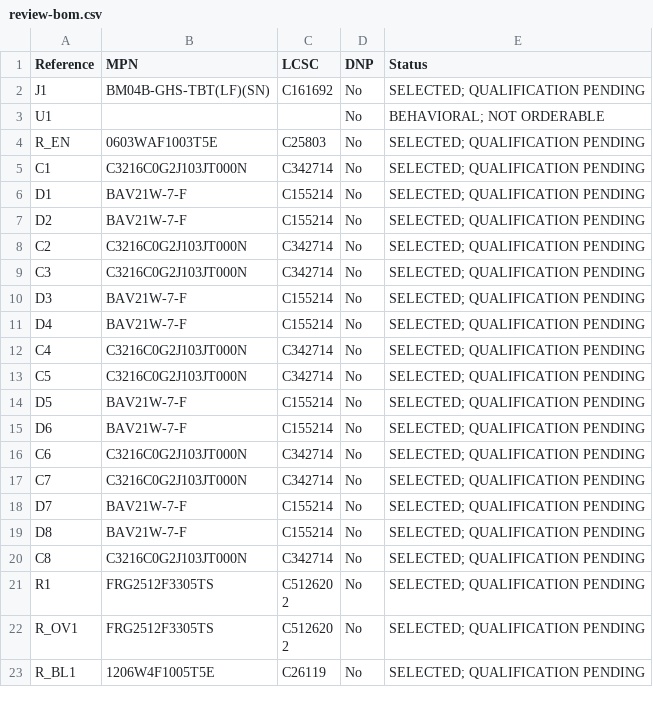
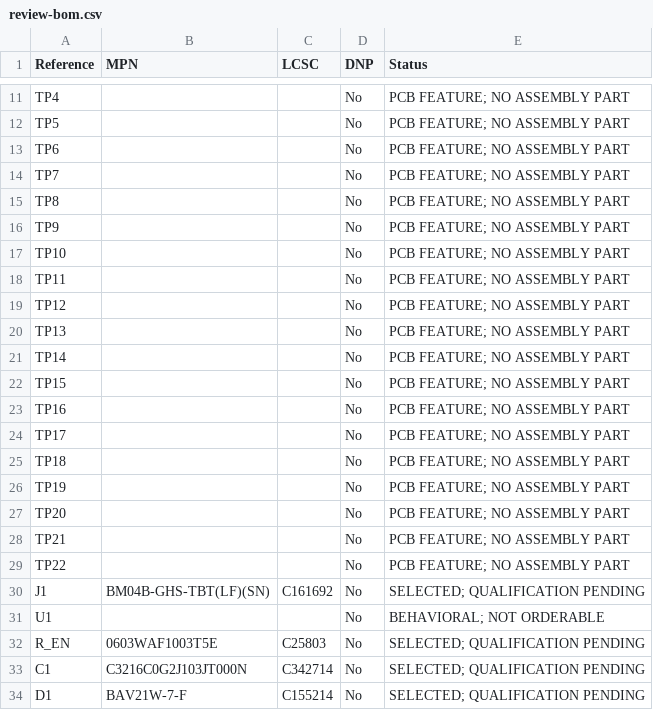
Before and after one commit to muonTelescope/glowcost-geiger, a CSV file: docs/review-bom.csv, drawn as a sheet; only a part is shown, gaps mark what is left out; the shorter side is filled out with more unchanged rows; the diff covers the shown part only.

```diff
--- a/docs/review-bom.csv
+++ b/docs/review-bom.csv
@@ -2 +11,20 @@
+"TP4","","","No","PCB FEATURE; NO ASSEMBLY PART"
+"TP5","","","No","PCB FEATURE; NO ASSEMBLY PART"
+"TP6","","","No","PCB FEATURE; NO ASSEMBLY PART"
+"TP7","","","No","PCB FEATURE; NO ASSEMBLY PART"
+"TP8","","","No","PCB FEATURE; NO ASSEMBLY PART"
+"TP9","","","No","PCB FEATURE; NO ASSEMBLY PART"
+"TP10","","","No","PCB FEATURE; NO ASSEMBLY PART"
+"TP11","","","No","PCB FEATURE; NO ASSEMBLY PART"
+"TP12","","","No","PCB FEATURE; NO ASSEMBLY PART"
+"TP13","","","No","PCB FEATURE; NO ASSEMBLY PART"
+"TP14","","","No","PCB FEATURE; NO ASSEMBLY PART"
+"TP15","","","No","PCB FEATURE; NO ASSEMBLY PART"
+"TP16","","","No","PCB FEATURE; NO ASSEMBLY PART"
+"TP17","","","No","PCB FEATURE; NO ASSEMBLY PART"
+"TP18","","","No","PCB FEATURE; NO ASSEMBLY PART"
+"TP19","","","No","PCB FEATURE; NO ASSEMBLY PART"
+"TP20","","","No","PCB FEATURE; NO ASSEMBLY PART"
+"TP21","","","No","PCB FEATURE; NO ASSEMBLY PART"
+"TP22","","","No","PCB FEATURE; NO ASSEMBLY PART"
 "J1","BM04B-GHS-TBT(LF)(SN)","C161692","No","SELECTED; QUALIFICATION PENDING"
```
Also changed, not shown: 9 added rows elsewhere in this file, docs/layout/placement.csv, 48 other files.
